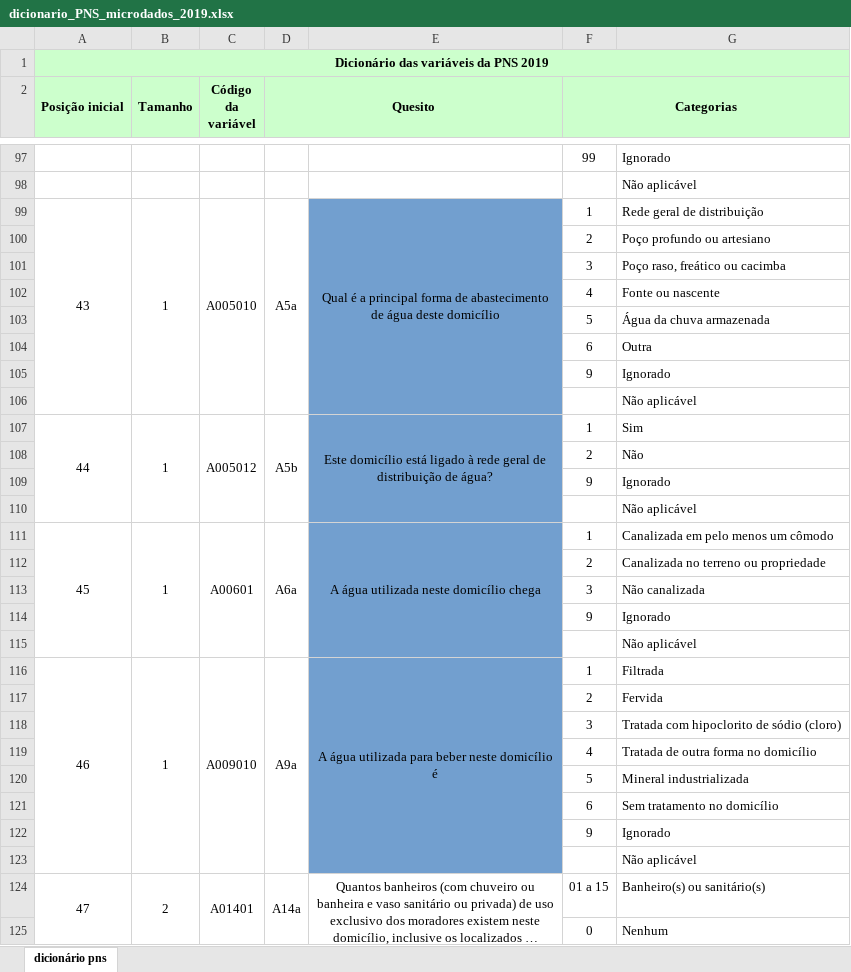
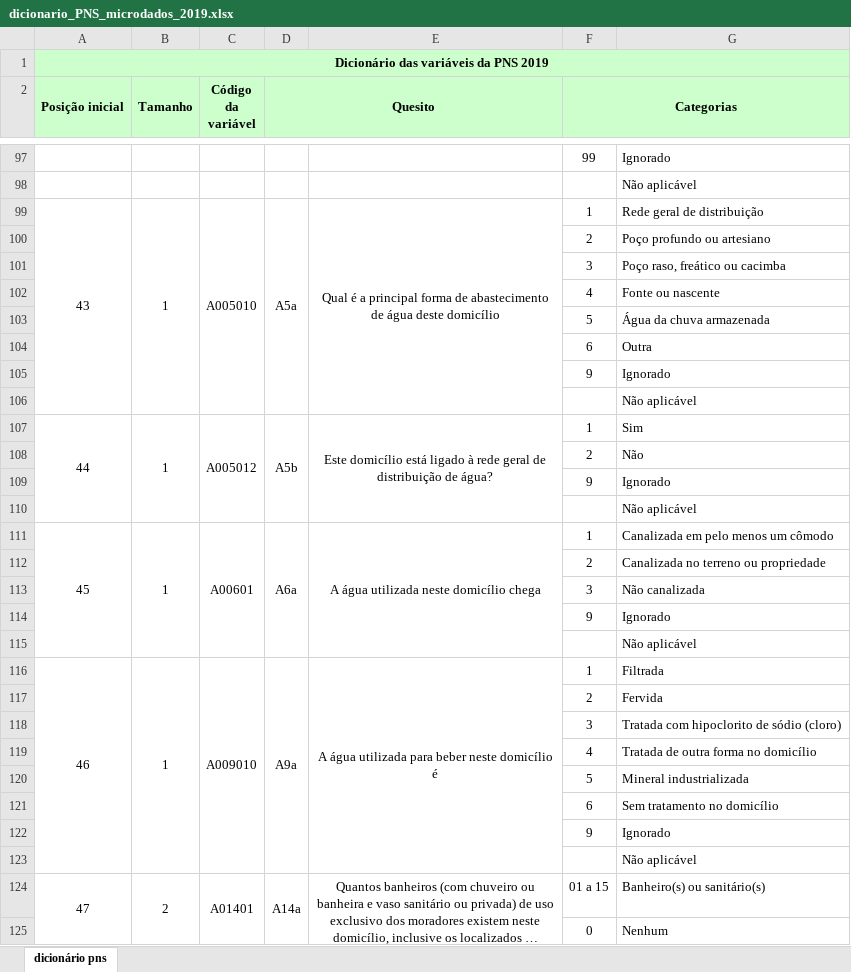
Before and after one commit to lismid/Bronquite-PNS, an Excel workbook: dicionario_PNS_microdados_2019.xlsx, sheet dicionário pns, drawn as a sheet; only a part is shown, gaps mark what is left out; long unchanged cells end in …; values as stored, in another font and other column widths than the file's, no borders; the diff covers the shown part only; the diff names each change by its address in the sheet, - before the commit and + after, or states it on an @@ line.

```diff
--- a/dicionario_PNS_microdados_2019.xlsx (sheet dicionário pns)
+++ b/dicionario_PNS_microdados_2019.xlsx (sheet dicionário pns)
-E99:E123 fill: #729FCF
+E99:E123 fill: none
```
Also changed, not shown: cell formats elsewhere in this sheet, 13 other files.
